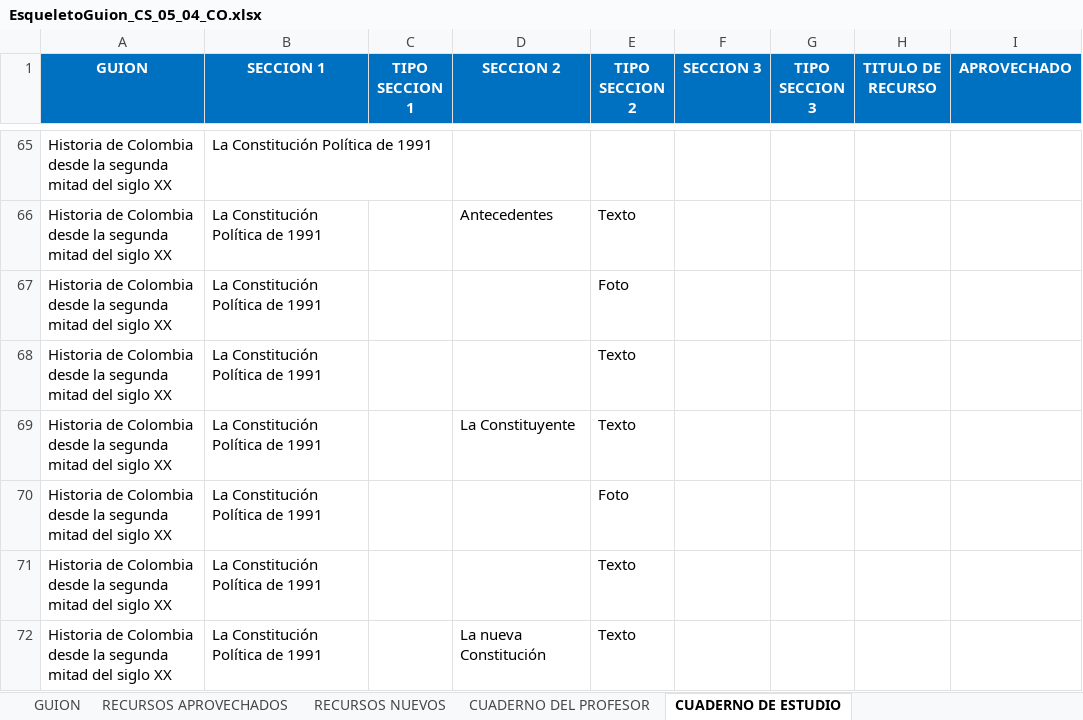
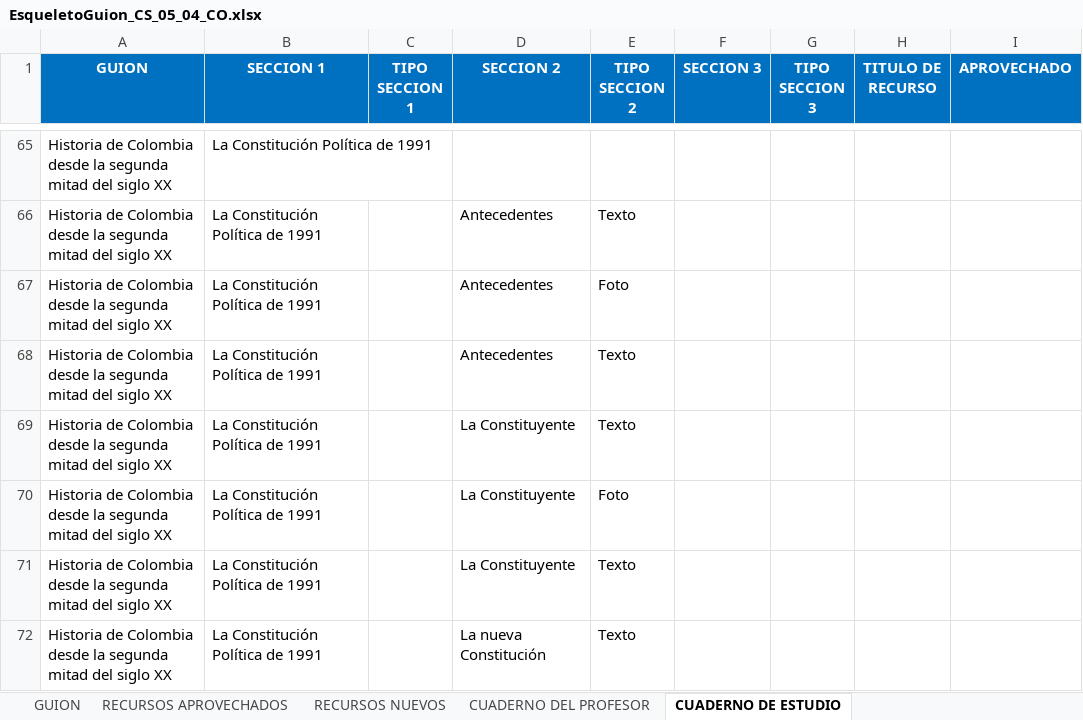
Before and after one commit to AulaPlanetaColombia/CienciasSociales, an Excel workbook: fuentes/contenidos/grado05/guion04/EsqueletoGuion_CS_05_04_CO.xlsx, sheet CUADERNO DE ESTUDIO, drawn as a sheet; only a part is shown, gaps mark what is left out; values as stored, in another font and other column widths than the file's, no borders; the diff covers the shown part only; the diff names each change by its address in the sheet, - before the commit and + after, or states it on an @@ line.

```diff
--- a/fuentes/contenidos/grado05/guion04/EsqueletoGuion_CS_05_04_CO.xlsx (sheet CUADERNO DE ESTUDIO)
+++ b/fuentes/contenidos/grado05/guion04/EsqueletoGuion_CS_05_04_CO.xlsx (sheet CUADERNO DE ESTUDIO)
-D67:D68 (SECCION 2): (empty)
+D67:D68 (SECCION 2): Antecedentes
-D70:D71 (SECCION 2): (empty)
+D70:D71 (SECCION 2): La Constituyente
```
Also changed, not shown: 60 edited cells elsewhere in this sheet, sheet RECURSOS NUEVOS.
